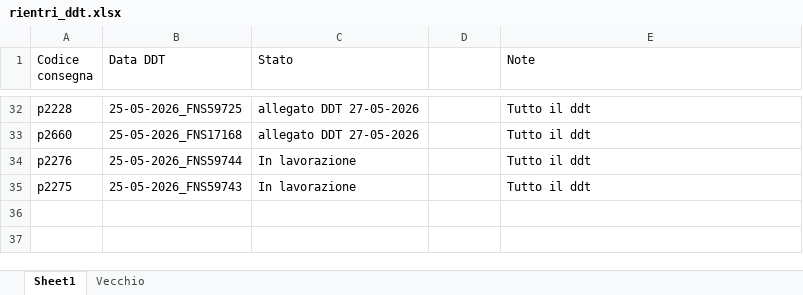
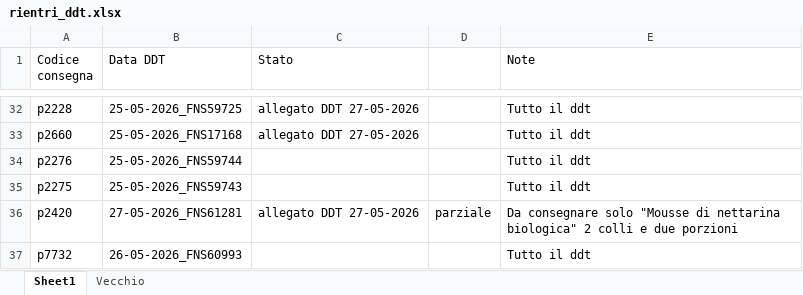
Before and after one commit to Diego-Stack-ai/AppLogSolution, an Excel workbook: AppLogSolutionLocale/dati/rientri_ddt.xlsx, sheet Sheet1, drawn as a sheet; only a part is shown, gaps mark what is left out; values as stored, in another font and other column widths than the file's, no borders; the diff names each change by its address in the sheet, - before the commit and + after, or states it on an @@ line.

```diff
--- a/AppLogSolutionLocale/dati/rientri_ddt.xlsx (sheet Sheet1)
+++ b/AppLogSolutionLocale/dati/rientri_ddt.xlsx (sheet Sheet1)
-C34:C35 (Stato): In lavorazione
+C34:C35 (Stato): (empty)
+row 36: p2420 | 27-05-2026_FNS61281 | allegato DDT 27-05-2026 | parziale | Da consegnare solo "Mousse di nettarina biologica" 2 colli e due porzioni
+row 37: p7732 | 26-05-2026_FNS60993 |  |  | Tutto il ddt
```
Also changed, not shown: 14 other files.
